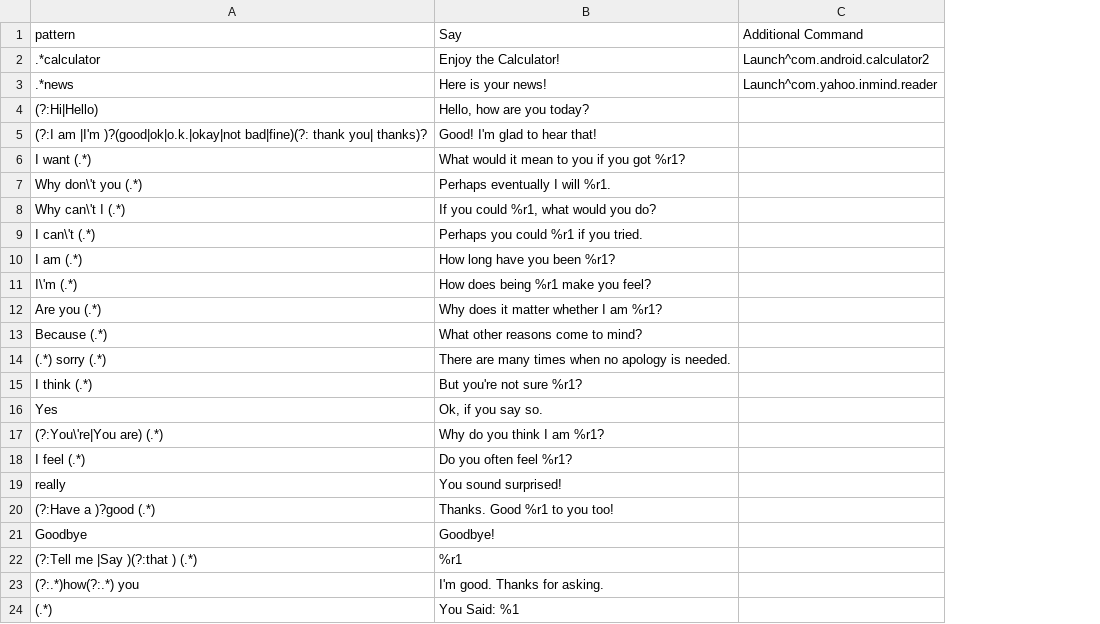
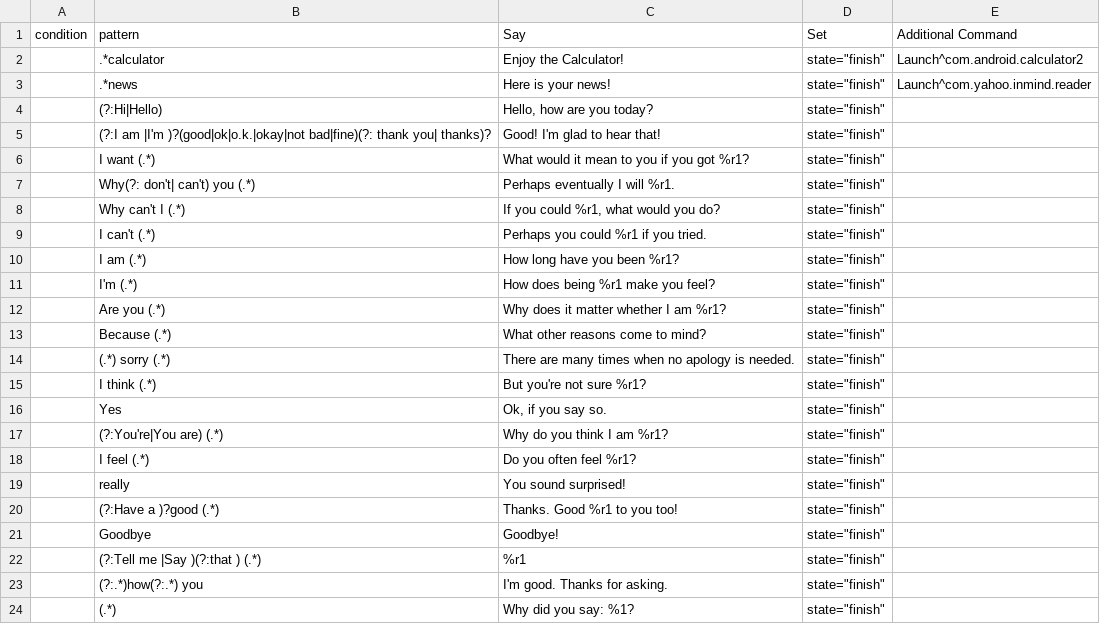
Before and after one commit to inmind-project/Git, a CSV file: Configurations/SocialTalk.csv, drawn as a sheet; addresses are those after the commit; the diff names each change by its address in the sheet, - before the commit and + after, or states it on an @@ line.

```diff
--- a/Configurations/SocialTalk.csv
+++ b/Configurations/SocialTalk.csv
+column A (condition), empty
+column D (Set), rows 2-24: all state="finish"
-B7 (pattern): Why don\'t you (.*)
+B7 (pattern): Why(?: don't| can't) you (.*)
-B8 (pattern): Why can\'t I (.*)
+B8 (pattern): Why can't I (.*)
-B9 (pattern): I can\'t (.*)
+B9 (pattern): I can't (.*)
-B11 (pattern): I\'m (.*)
+B11 (pattern): I'm (.*)
-B17 (pattern): (?:You\'re|You are) (.*)
+B17 (pattern): (?:You're|You are) (.*)
-C24 (Say): You Said: %1
+C24 (Say): Why did you say: %1?
```
Also changed, not shown: Configurations/firstHello.csv, Configurations/marryMe.csv, 37 other files.
